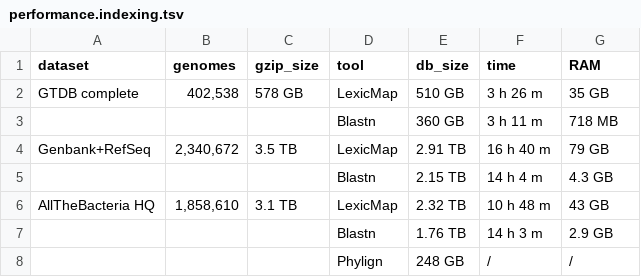
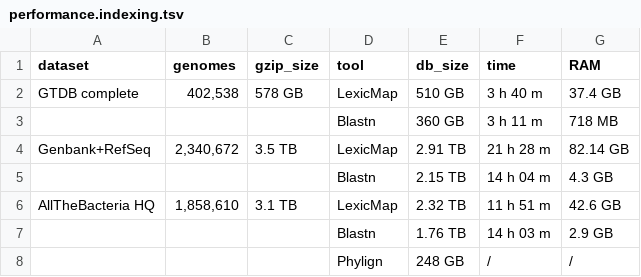
Before and after one commit to shenwei356/lexicmap-benchmark, a TSV file: performance/performance.indexing.tsv, drawn as a sheet.

```diff
--- a/performance/performance.indexing.tsv
+++ b/performance/performance.indexing.tsv
@@ -1,8 +1,8 @@
 dataset	genomes	gzip_size	tool	db_size	time	RAM
-GTDB complete	402,538	578 GB	LexicMap	510 GB	3 h 26 m	35 GB
+GTDB complete	402,538	578 GB	LexicMap	510 GB	3 h 40 m	37.4 GB
 			Blastn	360 GB	3 h 11 m	718 MB
-Genbank+RefSeq	2,340,672	3.5 TB	LexicMap	2.91 TB	16 h 40 m	79 GB
-			Blastn	2.15 TB	14 h 4 m	4.3 GB
-AllTheBacteria HQ	1,858,610	3.1 TB	LexicMap	2.32 TB	10 h 48 m	43 GB
-			Blastn	1.76 TB	14 h 3 m	2.9 GB
+Genbank+RefSeq	2,340,672	3.5 TB	LexicMap	2.91 TB	21 h 28 m	82.14 GB
+			Blastn	2.15 TB	14 h 04 m	4.3 GB
+AllTheBacteria HQ	1,858,610	3.1 TB	LexicMap	2.32 TB	11 h 51 m	42.6 GB
+			Blastn	1.76 TB	14 h 03 m	2.9 GB
 			Phylign	248 GB	/	/
```
Also changed, not shown: aligned_fraction/aligned_fraction.lexicmap.tsv, aligned_fraction/aligned_fraction.tsv, 21 other files.
